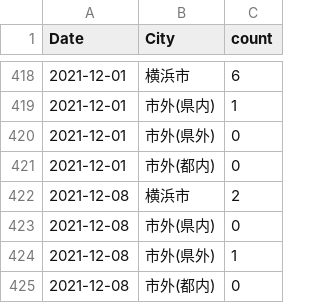
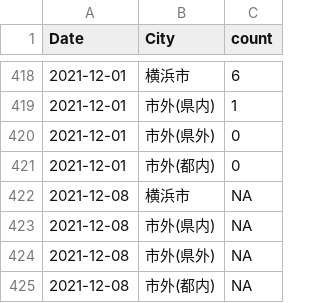
Before and after one commit to tanamym/covid19_colopressmap_isehara, a CSV file: yoko_covid.csv, drawn as a sheet; only a part is shown, gaps mark what is left out.

Commit message:
Add files via upload

```diff
--- a/yoko_covid.csv
+++ b/yoko_covid.csv
@@ -421,5 +421,5 @@
 2021-12-01,"市外(都内)",0
-2021-12-08,"横浜市",2
-2021-12-08,"市外(県内)",0
-2021-12-08,"市外(県外)",1
-2021-12-08,"市外(都内)",0
+2021-12-08,"横浜市",NA
+2021-12-08,"市外(県内)",NA
+2021-12-08,"市外(県外)",NA
+2021-12-08,"市外(都内)",NA
```
